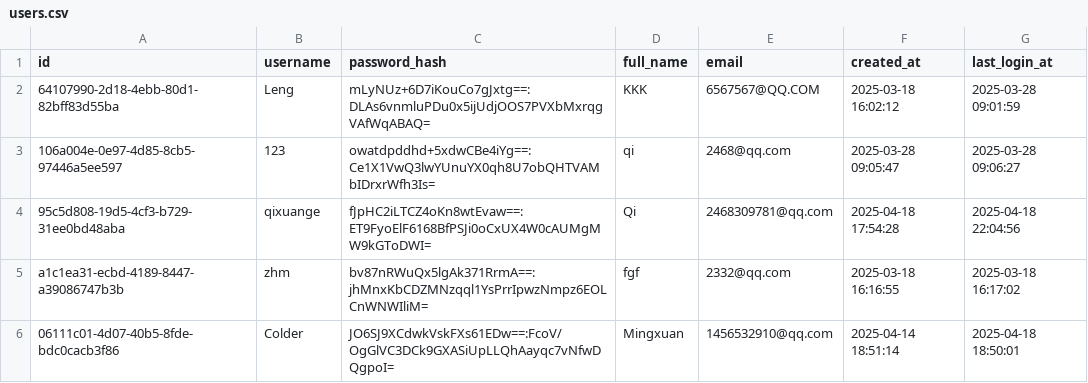
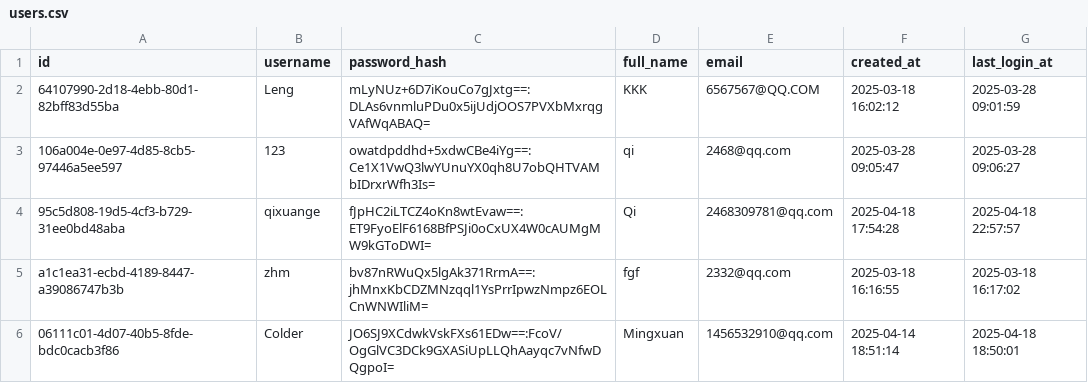
Before and after one commit to qcodingxg/soft_ware-engineering, a CSV file: Software_Group76-Remaining part/FinanceApp/data/users.csv, drawn as a sheet.

```diff
--- a/Software_Group76-Remaining part/FinanceApp/data/users.csv
+++ b/Software_Group76-Remaining part/FinanceApp/data/users.csv
@@ -3,3 +3,3 @@ id,username,password_hash,full_name,email,created_at,last_login_at
 106a004e-0e97-4d85-8cb5-97446a5ee597,123,owatdpddhd+5xdwCBe4iYg==:Ce1X1VwQ3lwYUnuYX0qh8U7obQHTVAMbIDrxrWfh3Is=,qi,2468@qq.com,2025-03-28 09:05:47,2025-03-28 09:06:27
-95c5d808-19d5-4cf3-b729-31ee0bd48aba,qixuange,fJpHC2iLTCZ4oKn8wtEvaw==:ET9FyoElF6168BfPSJi0oCxUX4W0cAUMgMW9kGToDWI=,Qi,2468309781@qq.com,2025-04-18 17:54:28,2025-04-18 22:04:56
+95c5d808-19d5-4cf3-b729-31ee0bd48aba,qixuange,fJpHC2iLTCZ4oKn8wtEvaw==:ET9FyoElF6168BfPSJi0oCxUX4W0cAUMgMW9kGToDWI=,Qi,2468309781@qq.com,2025-04-18 17:54:28,2025-04-18 22:57:57
 a1c1ea31-ecbd-4189-8447-a39086747b3b,zhm,bv87nRWuQx5lgAk371RrmA==:jhMnxKbCDZMNzqql1YsPrrIpwzNmpz6EOLCnWNWIliM=,fgf,2332@qq.com,2025-03-18 16:16:55,2025-03-18 16:17:02
```
Also changed, not shown: 1 other file.
